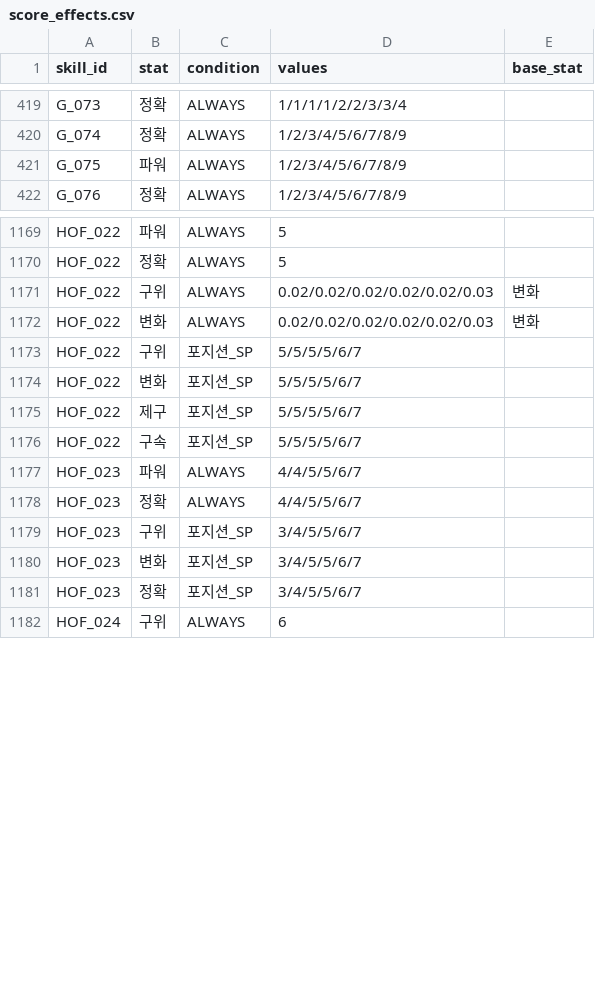
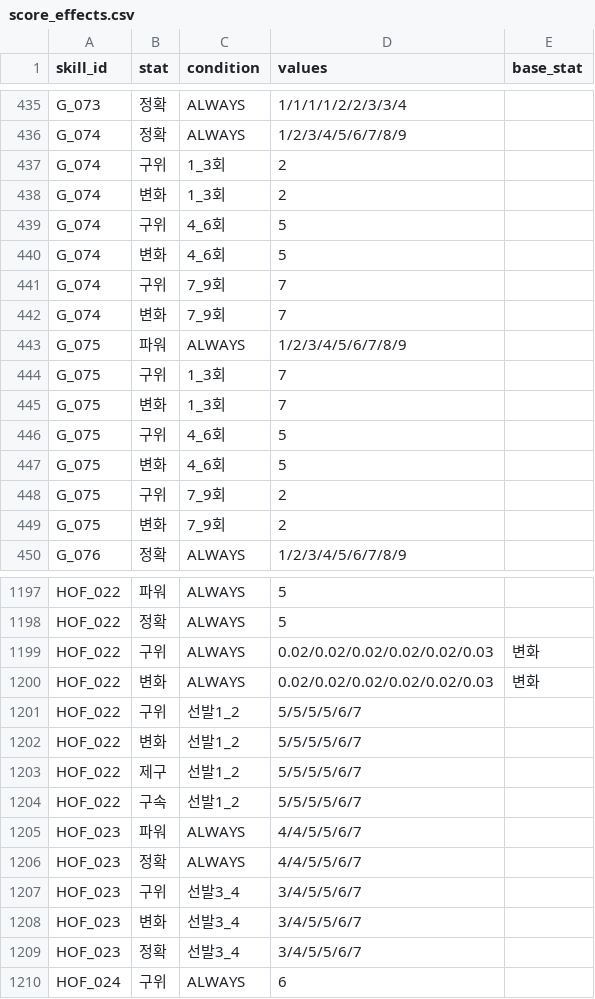
Before and after one commit to cnvxlns/Rivals-Skill-Simulator, a CSV file: skill-sim-project/backend/src/main/resources/score_effects.csv, drawn as a sheet; only a part is shown, gaps mark what is left out; the diff covers the shown part only.

```diff
--- a/skill-sim-project/backend/src/main/resources/score_effects.csv
+++ b/skill-sim-project/backend/src/main/resources/score_effects.csv
@@ -420,3 +436,15 @@ G_073,정확,ALWAYS,1/1/1/1/2/2/3/3/4,
 G_074,정확,ALWAYS,1/2/3/4/5/6/7/8/9,
+G_074,구위,1_3회,2,
+G_074,변화,1_3회,2,
+G_074,구위,4_6회,5,
+G_074,변화,4_6회,5,
+G_074,구위,7_9회,7,
+G_074,변화,7_9회,7,
 G_075,파워,ALWAYS,1/2/3/4/5/6/7/8/9,
+G_075,구위,1_3회,7,
+G_075,변화,1_3회,7,
+G_075,구위,4_6회,5,
+G_075,변화,4_6회,5,
+G_075,구위,7_9회,2,
+G_075,변화,7_9회,2,
 G_076,정확,ALWAYS,1/2/3/4/5/6/7/8/9,
@@ -1172,11 +1200,11 @@ HOF_022,구위,ALWAYS,0.02/0.02/0.02/0.02/0.02/0.03,변화
 HOF_022,변화,ALWAYS,0.02/0.02/0.02/0.02/0.02/0.03,변화
-HOF_022,구위,포지션_SP,5/5/5/5/6/7,
-HOF_022,변화,포지션_SP,5/5/5/5/6/7,
-HOF_022,제구,포지션_SP,5/5/5/5/6/7,
-HOF_022,구속,포지션_SP,5/5/5/5/6/7,
+HOF_022,구위,선발1_2,5/5/5/5/6/7,
+HOF_022,변화,선발1_2,5/5/5/5/6/7,
+HOF_022,제구,선발1_2,5/5/5/5/6/7,
+HOF_022,구속,선발1_2,5/5/5/5/6/7,
 HOF_023,파워,ALWAYS,4/4/5/5/6/7,
 HOF_023,정확,ALWAYS,4/4/5/5/6/7,
-HOF_023,구위,포지션_SP,3/4/5/5/6/7,
-HOF_023,변화,포지션_SP,3/4/5/5/6/7,
-HOF_023,정확,포지션_SP,3/4/5/5/6/7,
+HOF_023,구위,선발3_4,3/4/5/5/6/7,
+HOF_023,변화,선발3_4,3/4/5/5/6/7,
+HOF_023,정확,선발3_4,3/4/5/5/6/7,
 HOF_024,구위,ALWAYS,6,
```
Also changed, not shown: 16 added rows and 34 edited cells elsewhere in this file, skill-sim-project/backend/src/main/resources/score_skills.csv, 9 other files.
